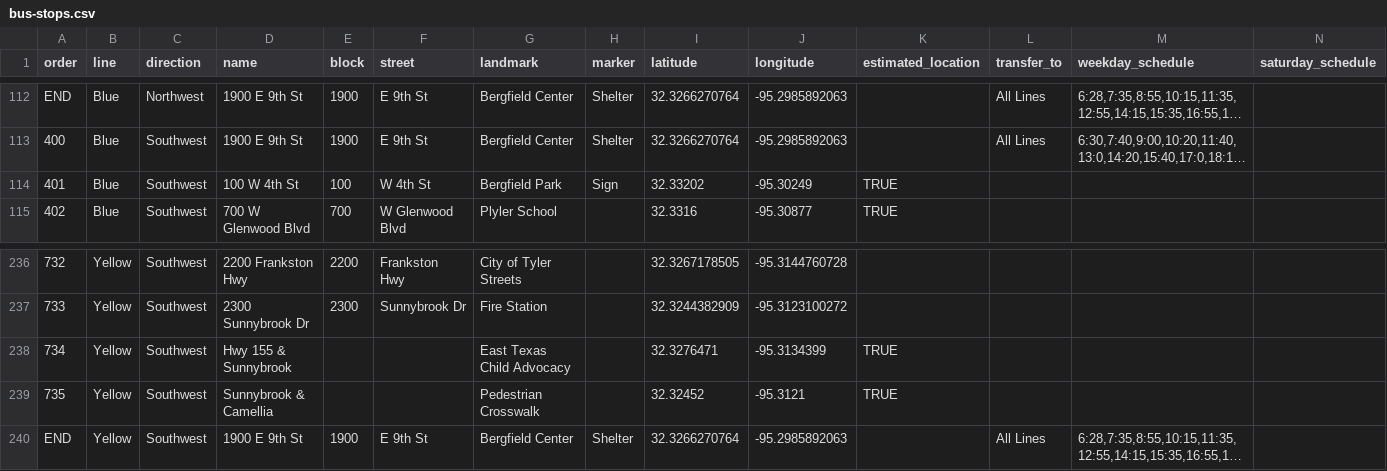
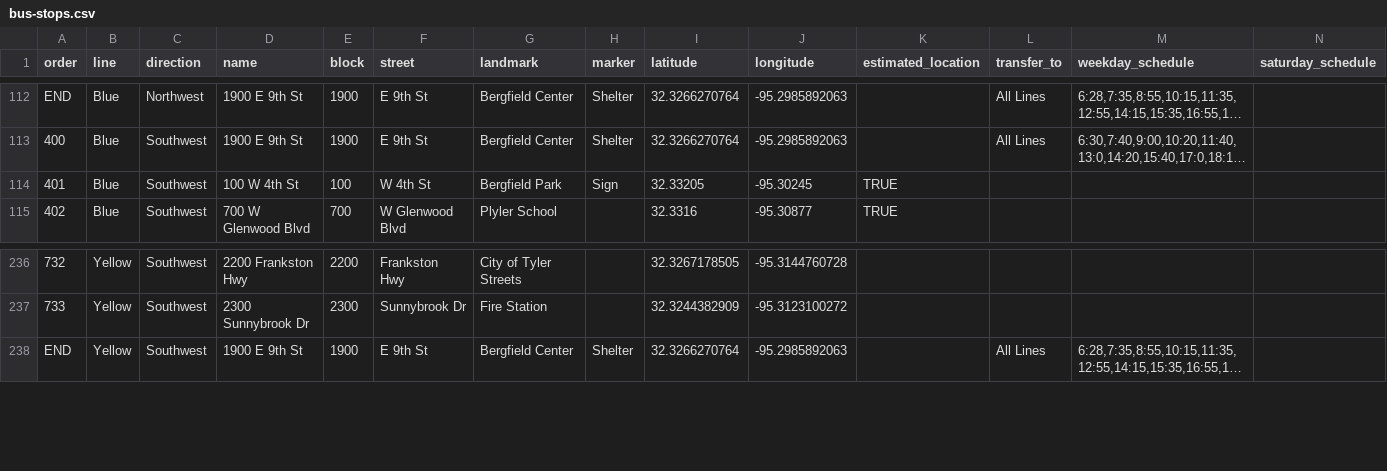
Before and after one commit to hacktyler/hacktyler-transit, a CSV file: data/stops/bus-stops.csv, drawn as a sheet; only a part is shown, gaps mark what is left out; long unchanged cells end in …; rows hold the shown columns only; the diff names each change by its address in the sheet, - before the commit and + after, or states it on an @@ line.

```diff
--- a/data/stops/bus-stops.csv
+++ b/data/stops/bus-stops.csv
-I114 (latitude): 32.33202
+I114 (latitude): 32.33205
-J114 (longitude): -95.30249
+J114 (longitude): -95.30245
-row 238: 734 | Yellow | Southwest | Hwy 155 & Sunnybrook |  |  | East Texas Child Advocacy |  | 32.3276471 | -95.3134399 | TRUE
-row 239: 735 | Yellow | Southwest | Sunnybrook & Camellia |  |  | Pedestrian Crosswalk |  | 32.32452 | -95.3121 | TRUE
```
Also changed, not shown: data/stops/bus-stops-schedule.csv, 40 other files.
